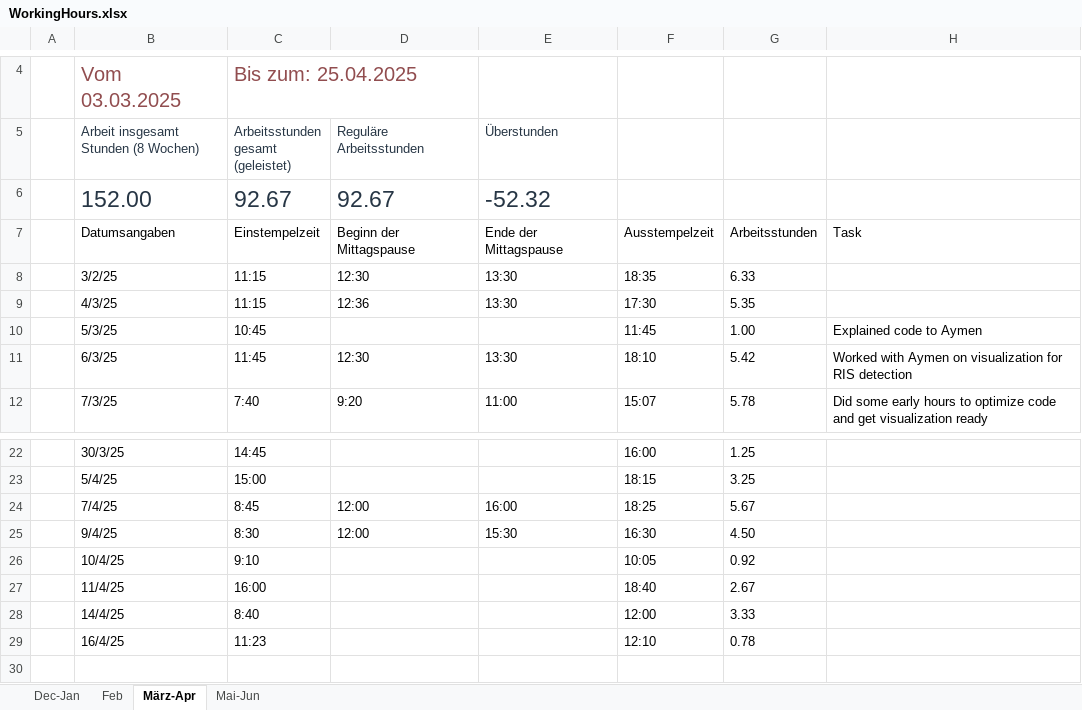
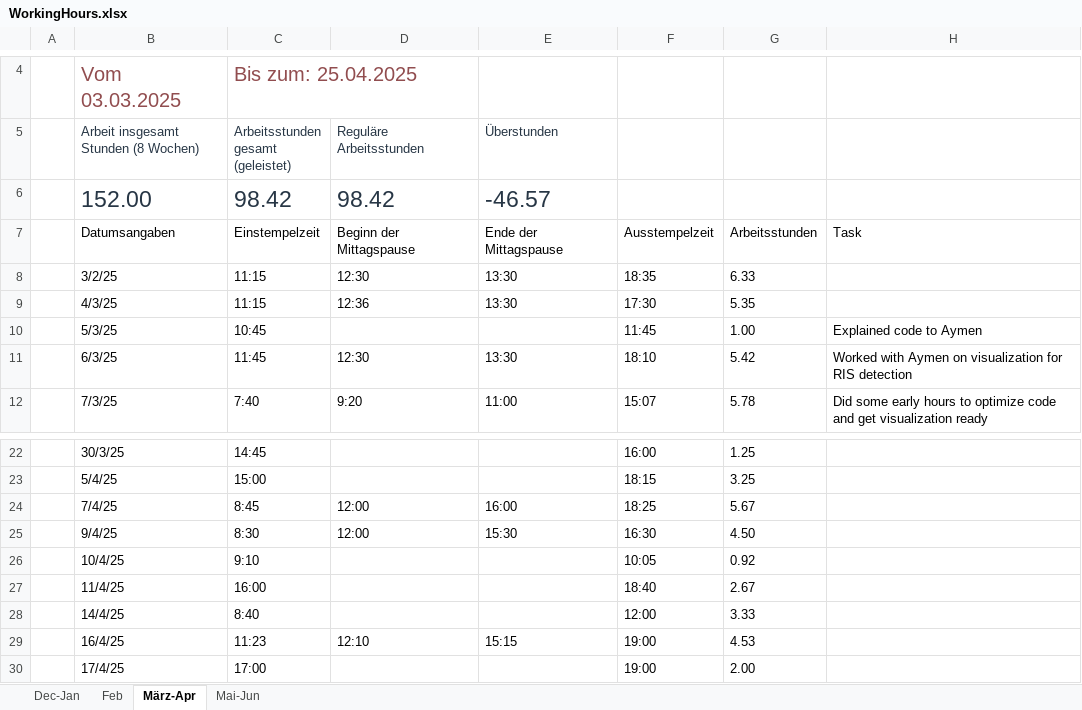
Before and after one commit to lauravmorenoc/DKS, an Excel workbook: WorkingHours.xlsx, sheet März-Apr, drawn as a sheet; only a part is shown, gaps mark what is left out; values as stored, in another font and other column widths than the file's, no borders; table styles not drawn; the diff names each change by its address in the sheet, - before the commit and + after, or states it on an @@ line.

```diff
--- a/WorkingHours.xlsx (sheet März-Apr)
+++ b/WorkingHours.xlsx (sheet März-Apr)
-C6: 92.67
+C6: 98.42
-D6 (Reguläre Arbeitsstunden): 92.67
+D6 (Reguläre Arbeitsstunden): 98.42
-E6 (Überstunden): -52.32
+E6 (Überstunden): -46.57
-D29 (Reguläre Arbeitsstunden): (empty)
+D29 (Reguläre Arbeitsstunden): 12:10
-E29 (Überstunden): (empty)
+E29 (Überstunden): 15:15
-F29: 12:10
+F29: 19:00
-G29: 0.78
+G29: 4.53
+row 30:  | 17/4/25 | 17:00 |  |  | 19:00 | 2.00
```
Also changed, not shown: sheet Mai-Jun, 3 other files.
